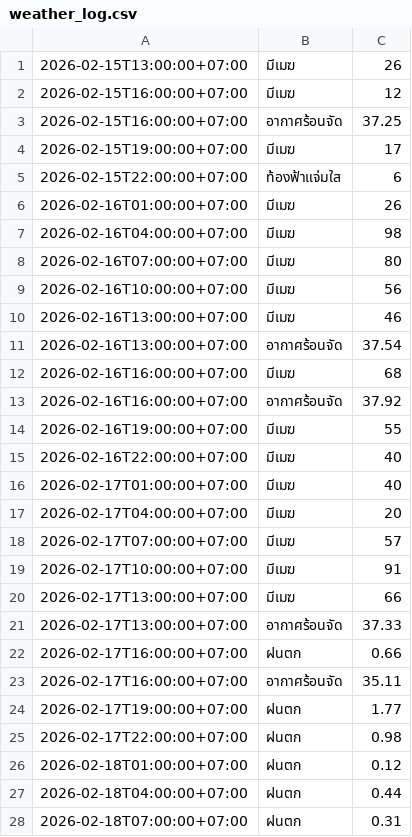
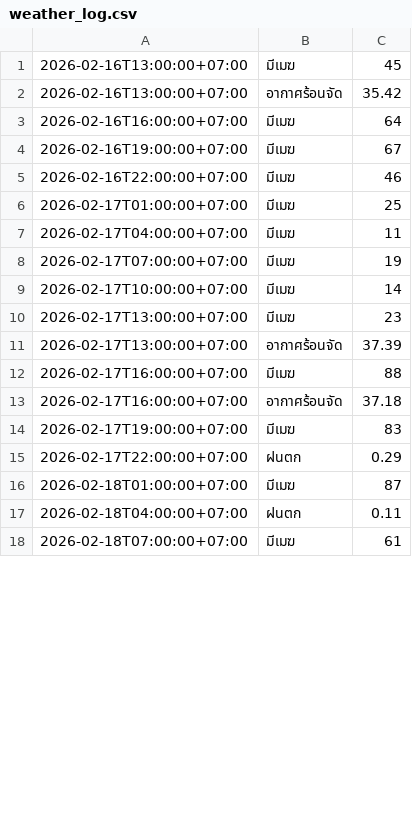
Before and after one commit to wata011/my-water-monitor, a CSV file: weather_log.csv, drawn as a sheet; only a part is shown; the diff covers the shown part only.

```diff
--- a/weather_log.csv
+++ b/weather_log.csv
@@ -1,28 +1,18 @@
-2026-02-15T13:00:00+07:00,มีเมฆ,26
-2026-02-15T16:00:00+07:00,มีเมฆ,12
-2026-02-15T16:00:00+07:00,อากาศร้อนจัด,37.25
-2026-02-15T19:00:00+07:00,มีเมฆ,17
-2026-02-15T22:00:00+07:00,ท้องฟ้าแจ่มใส,6
-2026-02-16T01:00:00+07:00,มีเมฆ,26
-2026-02-16T04:00:00+07:00,มีเมฆ,98
-2026-02-16T07:00:00+07:00,มีเมฆ,80
-2026-02-16T10:00:00+07:00,มีเมฆ,56
-2026-02-16T13:00:00+07:00,มีเมฆ,46
-2026-02-16T13:00:00+07:00,อากาศร้อนจัด,37.54
-2026-02-16T16:00:00+07:00,มีเมฆ,68
-2026-02-16T16:00:00+07:00,อากาศร้อนจัด,37.92
-2026-02-16T19:00:00+07:00,มีเมฆ,55
-2026-02-16T22:00:00+07:00,มีเมฆ,40
-2026-02-17T01:00:00+07:00,มีเมฆ,40
-2026-02-17T04:00:00+07:00,มีเมฆ,20
-2026-02-17T07:00:00+07:00,มีเมฆ,57
-2026-02-17T10:00:00+07:00,มีเมฆ,91
-2026-02-17T13:00:00+07:00,มีเมฆ,66
-2026-02-17T13:00:00+07:00,อากาศร้อนจัด,37.33
-2026-02-17T16:00:00+07:00,ฝนตก,0.66
-2026-02-17T16:00:00+07:00,อากาศร้อนจัด,35.11
-2026-02-17T19:00:00+07:00,ฝนตก,1.77
-2026-02-17T22:00:00+07:00,ฝนตก,0.98
-2026-02-18T01:00:00+07:00,ฝนตก,0.12
-2026-02-18T04:00:00+07:00,ฝนตก,0.44
-2026-02-18T07:00:00+07:00,ฝนตก,0.31
+2026-02-16T13:00:00+07:00,มีเมฆ,45
+2026-02-16T13:00:00+07:00,อากาศร้อนจัด,35.42
+2026-02-16T16:00:00+07:00,มีเมฆ,64
+2026-02-16T19:00:00+07:00,มีเมฆ,67
+2026-02-16T22:00:00+07:00,มีเมฆ,46
+2026-02-17T01:00:00+07:00,มีเมฆ,25
+2026-02-17T04:00:00+07:00,มีเมฆ,11
+2026-02-17T07:00:00+07:00,มีเมฆ,19
+2026-02-17T10:00:00+07:00,มีเมฆ,14
+2026-02-17T13:00:00+07:00,มีเมฆ,23
+2026-02-17T13:00:00+07:00,อากาศร้อนจัด,37.39
+2026-02-17T16:00:00+07:00,มีเมฆ,88
+2026-02-17T16:00:00+07:00,อากาศร้อนจัด,37.18
+2026-02-17T19:00:00+07:00,มีเมฆ,83
+2026-02-17T22:00:00+07:00,ฝนตก,0.29
+2026-02-18T01:00:00+07:00,มีเมฆ,87
+2026-02-18T04:00:00+07:00,ฝนตก,0.11
+2026-02-18T07:00:00+07:00,มีเมฆ,61
```
Also changed, not shown: 12 added rows, 1 removed row and 24 edited cells elsewhere in this file.
